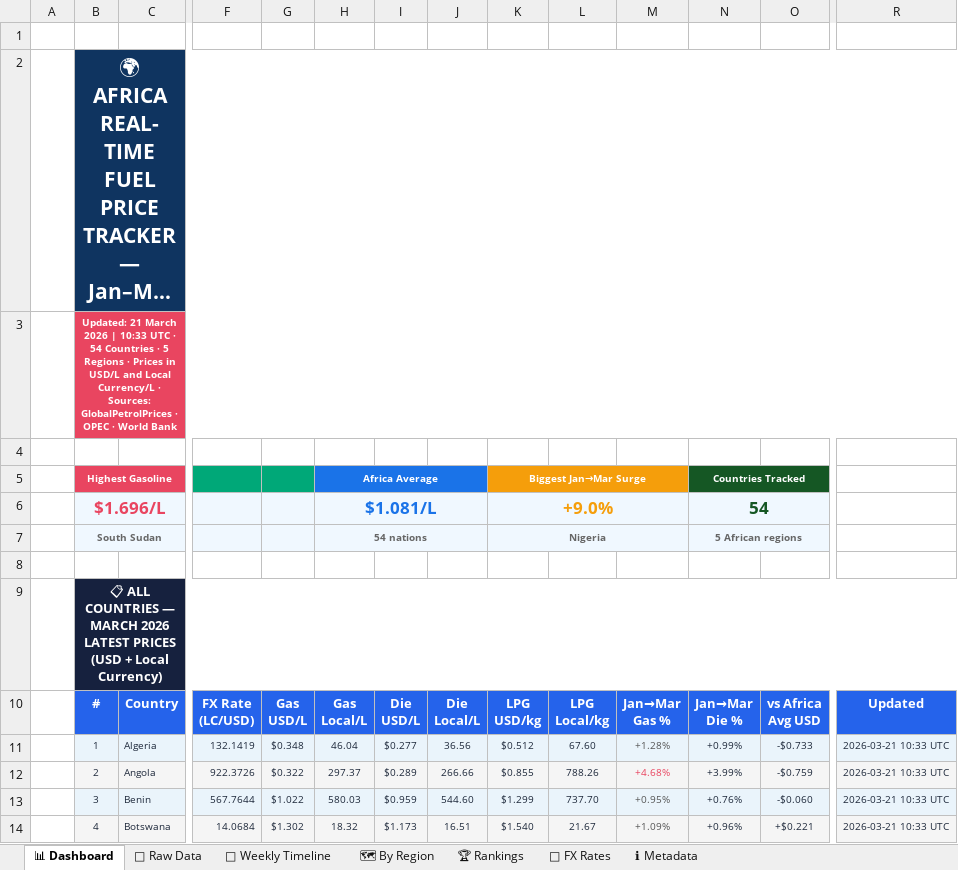
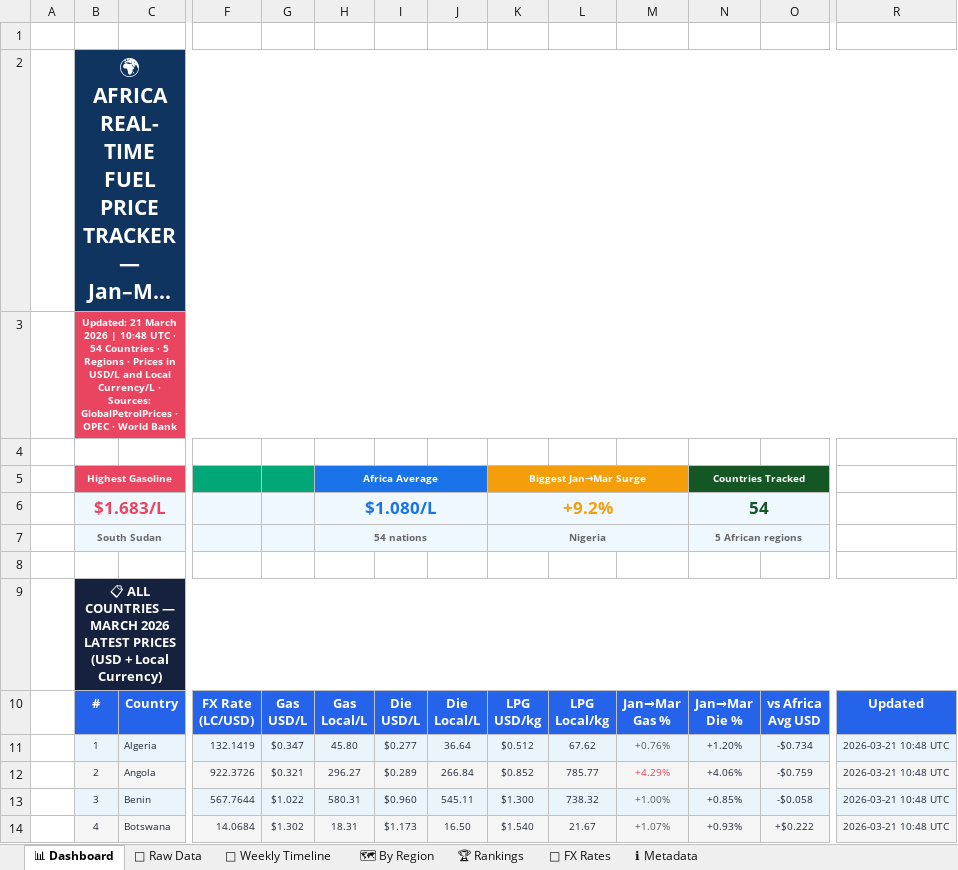
Before and after one commit to Data-Innovation-For-Africa/africa-fuel-tracker, an Excel workbook: docs/africa_fuel_prices.xlsx, sheet 📊 Dashboard, drawn as a sheet; only a part is shown, gaps mark what is left out; long unchanged cells end in …; values as stored, in another font and other column widths than the file's, no borders; the diff covers the shown part only; the diff names each change by its address in the sheet, - before the commit and + after, or states it on an @@ line.

```diff
--- a/docs/africa_fuel_prices.xlsx (sheet 📊 Dashboard)
+++ b/docs/africa_fuel_prices.xlsx (sheet 📊 Dashboard)
-B3: …2026 | 10:33 UTC ·…
+B3: …2026 | 10:48 UTC ·…
-B6: $1.696/L
+B6: $1.683/L
-H6: $1.081/L
+H6: $1.080/L
-K6: +9.0%
+K6: +9.2%
-G11: $0.348
+G11: $0.347
-H11: 46.04
+H11: 45.80
-J11: 36.56
+J11: 36.64
-L11: 67.60
+L11: 67.62
-M11: +1.28%
+M11: +0.76%
-N11: +0.99%
+N11: +1.20%
-O11: -$0.733
+O11: -$0.734
-R11:R14: 2026-03-21 10:33 UTC
+R11:R14: 2026-03-21 10:48 UTC
-G12: $0.322
+G12: $0.321
-H12: 297.37
+H12: 296.27
-J12: 266.66
+J12: 266.84
-K12: $0.855
+K12: $0.852
-L12: 788.26
+L12: 785.77
-M12: +4.68%
+M12: +4.29%
-N12: +3.99%
+N12: +4.06%
-H13: 580.03
+H13: 580.31
-I13: $0.959
+I13: $0.960
-J13: 544.60
+J13: 545.11
-K13: $1.299
+K13: $1.300
-L13: 737.70
+L13: 738.32
-M13: +0.95%
+M13: +1.00%
-N13: +0.76%
+N13: +0.85%
-O13: -$0.060
+O13: -$0.058
-H14: 18.32
+H14: 18.31
-J14: 16.51
+J14: 16.50
-M14: +1.09%
+M14: +1.07%
-N14: +0.96%
+N14: +0.93%
-O14: +$0.221
+O14: +$0.222
```
Also changed, not shown: 444 edited cells and cell formats elsewhere in this sheet, sheet 🗺 By Region, sheet 📅 Weekly Timeline, sheet 📁 Raw Data, sheet 🏆 Rankings, sheet ℹ Metadata, 3 other files.
